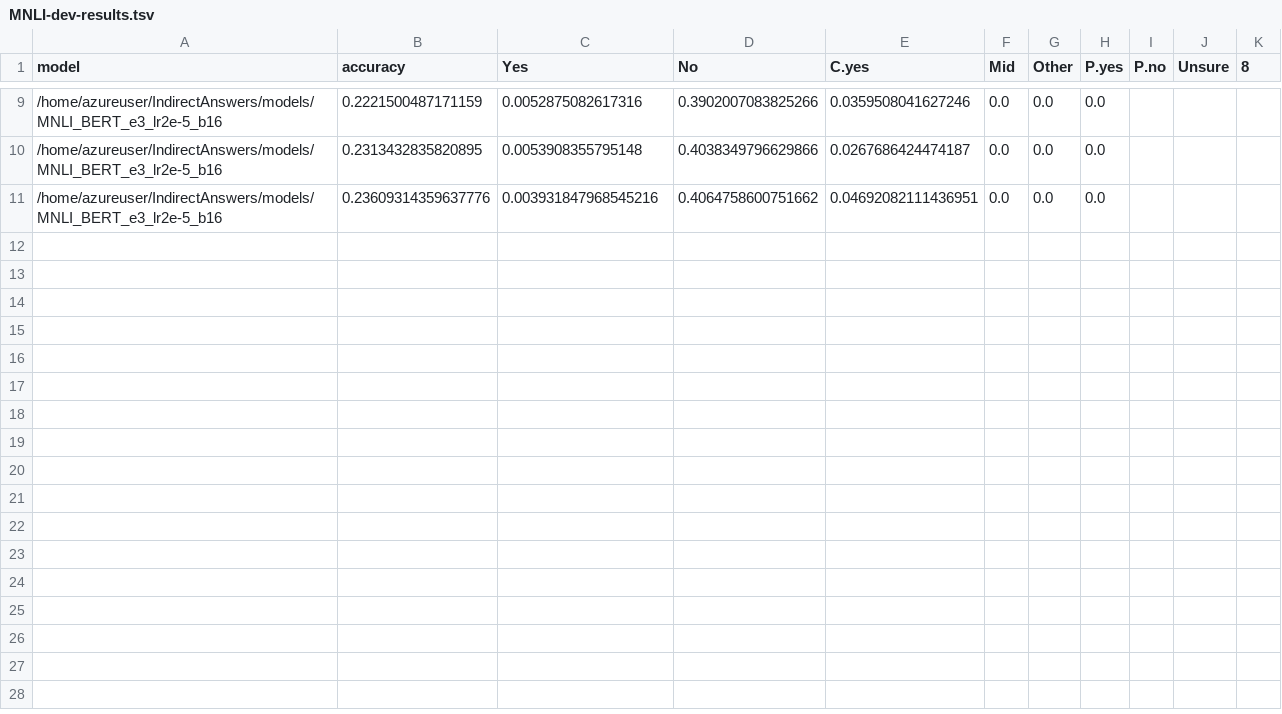
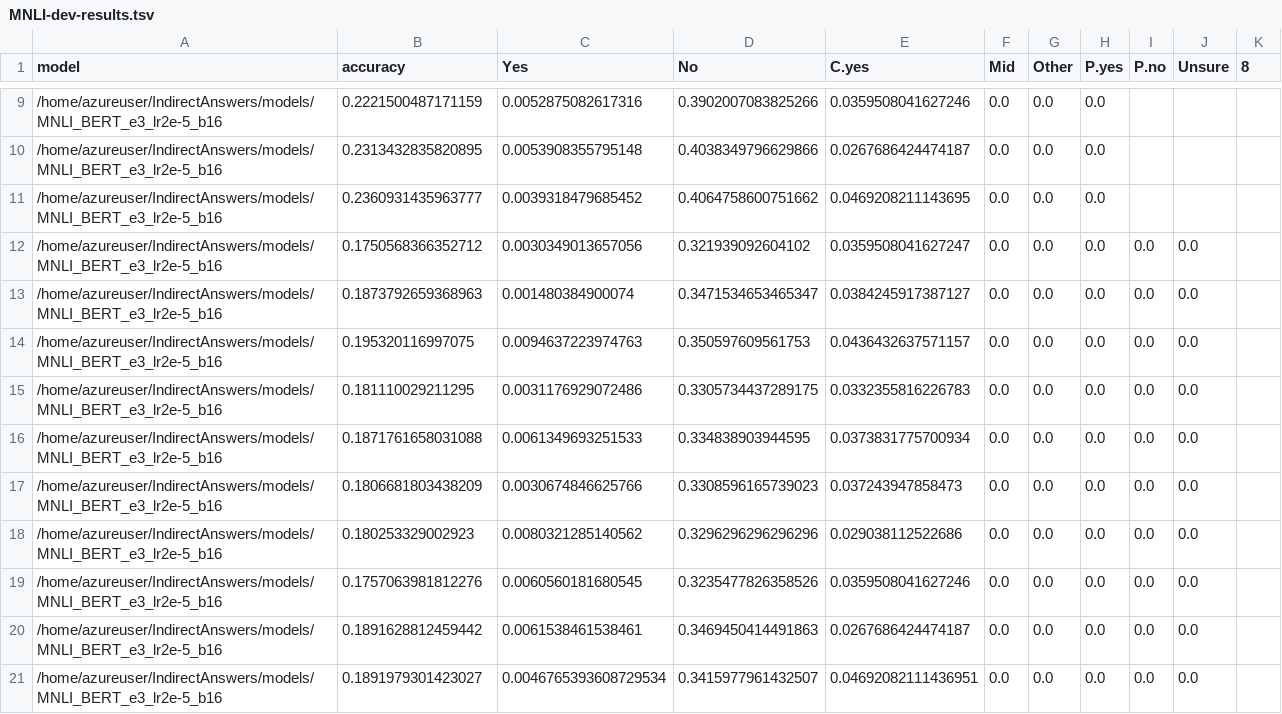
Before and after one commit to NakuraMino/IndirectAnswers, a TSV file: results/MNLI-dev-results.tsv, drawn as a sheet; only a part is shown, gaps mark what is left out.

Commit message:
more MNLI results

```diff
--- a/results/MNLI-dev-results.tsv
+++ b/results/MNLI-dev-results.tsv
@@ -10,2 +10,12 @@ model	accuracy	Yes	No	C.yes	Mid	Other	P.yes	P.no	Unsure	8
 /home/azureuser/IndirectAnswers/models/MNLI_BERT_e3_lr2e-5_b16	0.2313432835820895	0.0053908355795148	0.4038349796629866	0.0267686424474187	0.0	0.0	0.0			
-/home/azureuser/IndirectAnswers/models/MNLI_BERT_e3_lr2e-5_b16	0.23609314359637776	0.003931847968545216	0.4064758600751662	0.04692082111436951	0.0	0.0	0.0			
+/home/azureuser/IndirectAnswers/models/MNLI_BERT_e3_lr2e-5_b16	0.2360931435963777	0.0039318479685452	0.4064758600751662	0.0469208211143695	0.0	0.0	0.0			
+/home/azureuser/IndirectAnswers/models/MNLI_BERT_e3_lr2e-5_b16	0.1750568366352712	0.0030349013657056	0.321939092604102	0.0359508041627247	0.0	0.0	0.0	0.0	0.0	
+/home/azureuser/IndirectAnswers/models/MNLI_BERT_e3_lr2e-5_b16	0.1873792659368963	0.001480384900074	0.3471534653465347	0.0384245917387127	0.0	0.0	0.0	0.0	0.0	
+/home/azureuser/IndirectAnswers/models/MNLI_BERT_e3_lr2e-5_b16	0.195320116997075	0.0094637223974763	0.350597609561753	0.0436432637571157	0.0	0.0	0.0	0.0	0.0	
+/home/azureuser/IndirectAnswers/models/MNLI_BERT_e3_lr2e-5_b16	0.181110029211295	0.0031176929072486	0.3305734437289175	0.0332355816226783	0.0	0.0	0.0	0.0	0.0	
+/home/azureuser/IndirectAnswers/models/MNLI_BERT_e3_lr2e-5_b16	0.1871761658031088	0.0061349693251533	0.334838903944595	0.0373831775700934	0.0	0.0	0.0	0.0	0.0	
+/home/azureuser/IndirectAnswers/models/MNLI_BERT_e3_lr2e-5_b16	0.1806681803438209	0.0030674846625766	0.3308596165739023	0.037243947858473	0.0	0.0	0.0	0.0	0.0	
+/home/azureuser/IndirectAnswers/models/MNLI_BERT_e3_lr2e-5_b16	0.180253329002923	0.0080321285140562	0.3296296296296296	0.029038112522686	0.0	0.0	0.0	0.0	0.0	
+/home/azureuser/IndirectAnswers/models/MNLI_BERT_e3_lr2e-5_b16	0.1757063981812276	0.0060560181680545	0.3235477826358526	0.0359508041627246	0.0	0.0	0.0	0.0	0.0	
+/home/azureuser/IndirectAnswers/models/MNLI_BERT_e3_lr2e-5_b16	0.1891628812459442	0.0061538461538461	0.3469450414491863	0.0267686424474187	0.0	0.0	0.0	0.0	0.0	
+/home/azureuser/IndirectAnswers/models/MNLI_BERT_e3_lr2e-5_b16	0.1891979301423027	0.0046765393608729534	0.3415977961432507	0.04692082111436951	0.0	0.0	0.0	0.0	0.0	
```
Also changed, not shown: results/MNLI-test-results.tsv, 1 other file.
